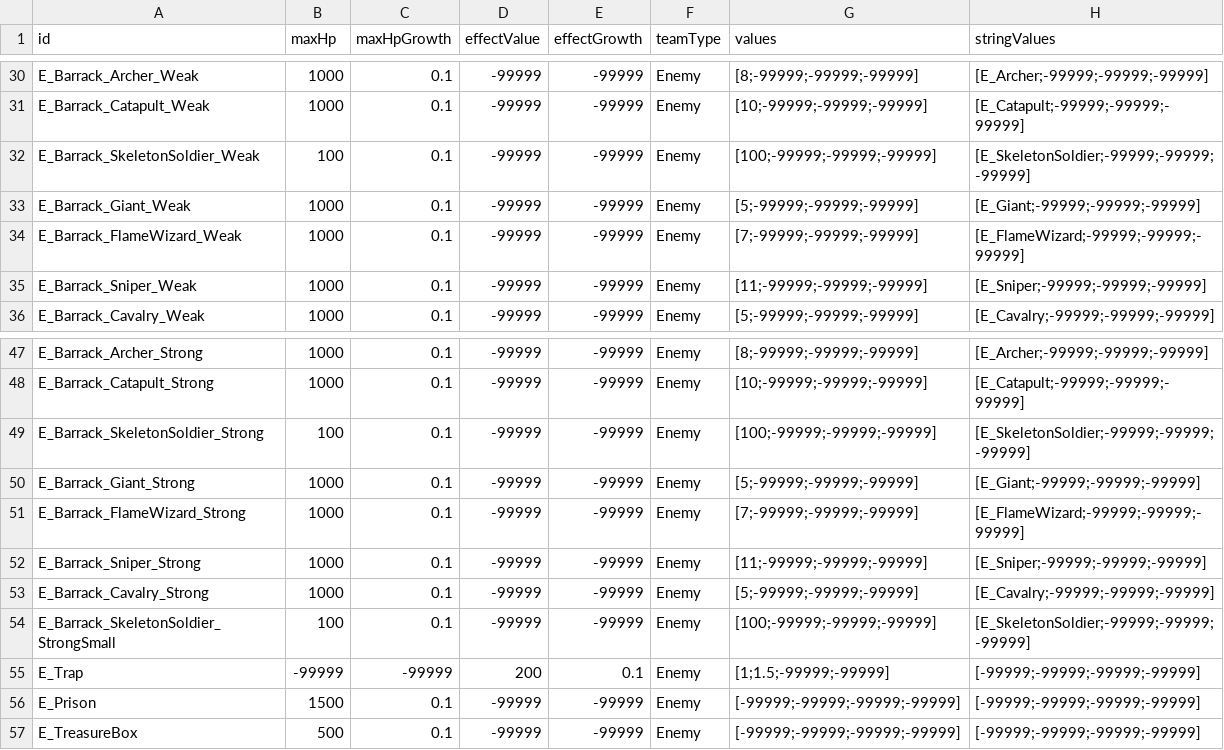
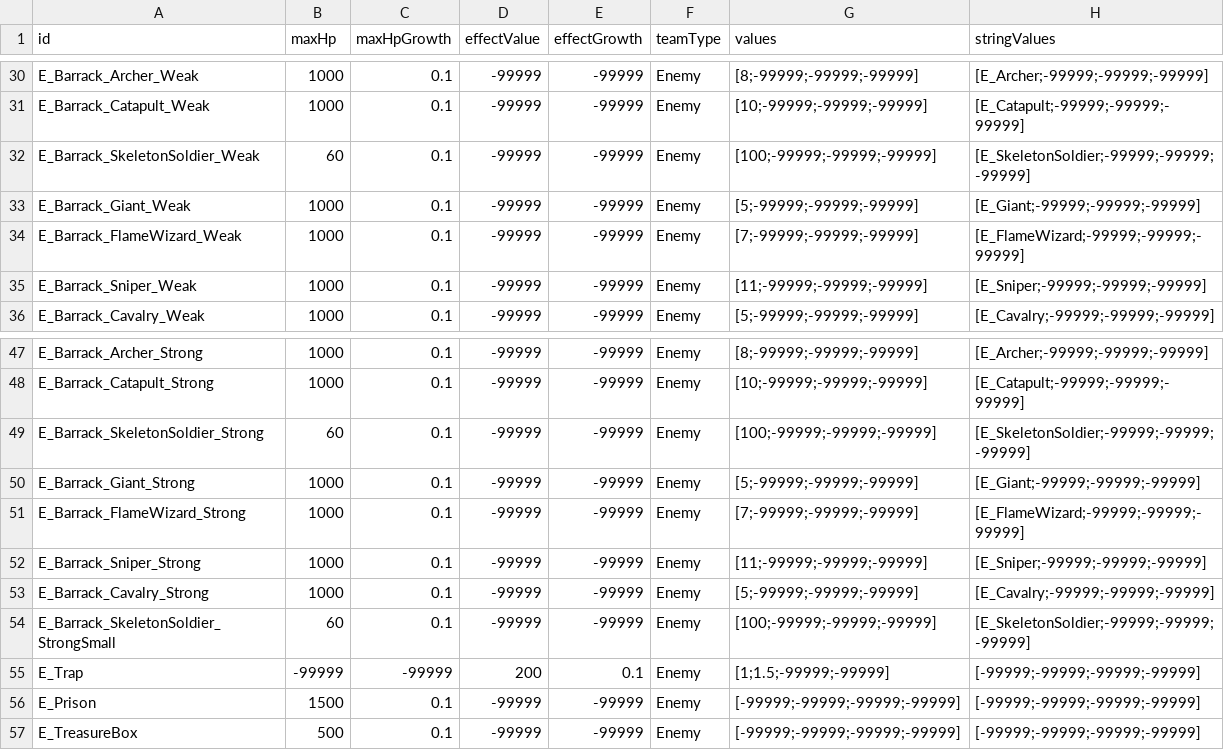
Before and after one commit to AlohaFactory-Dev/SimpleSiege, a CSV file: Assets/Coconut/Configs/Tables/Building.csv, drawn as a sheet; only a part is shown, gaps mark what is left out.

```diff
--- a/Assets/Coconut/Configs/Tables/Building.csv
+++ b/Assets/Coconut/Configs/Tables/Building.csv
@@ -31,3 +31,3 @@ E_Barrack_Archer_Weak,1000,0.1,-99999,-99999,Enemy,[8;-99999;-99999;-99999],[E_A
 E_Barrack_Catapult_Weak,1000,0.1,-99999,-99999,Enemy,[10;-99999;-99999;-99999],[E_Catapult;-99999;-99999;-99999]
-E_Barrack_SkeletonSoldier_Weak,100,0.1,-99999,-99999,Enemy,[100;-99999;-99999;-99999],[E_SkeletonSoldier;-99999;-99999;-99999]
+E_Barrack_SkeletonSoldier_Weak,60,0.1,-99999,-99999,Enemy,[100;-99999;-99999;-99999],[E_SkeletonSoldier;-99999;-99999;-99999]
 E_Barrack_Giant_Weak,1000,0.1,-99999,-99999,Enemy,[5;-99999;-99999;-99999],[E_Giant;-99999;-99999;-99999]
@@ -48,3 +48,3 @@ E_Barrack_Archer_Strong,1000,0.1,-99999,-99999,Enemy,[8;-99999;-99999;-99999],[E
 E_Barrack_Catapult_Strong,1000,0.1,-99999,-99999,Enemy,[10;-99999;-99999;-99999],[E_Catapult;-99999;-99999;-99999]
-E_Barrack_SkeletonSoldier_Strong,100,0.1,-99999,-99999,Enemy,[100;-99999;-99999;-99999],[E_SkeletonSoldier;-99999;-99999;-99999]
+E_Barrack_SkeletonSoldier_Strong,60,0.1,-99999,-99999,Enemy,[100;-99999;-99999;-99999],[E_SkeletonSoldier;-99999;-99999;-99999]
 E_Barrack_Giant_Strong,1000,0.1,-99999,-99999,Enemy,[5;-99999;-99999;-99999],[E_Giant;-99999;-99999;-99999]
@@ -53,3 +53,3 @@ E_Barrack_Sniper_Strong,1000,0.1,-99999,-99999,Enemy,[11;-99999;-99999;-99999],[
 E_Barrack_Cavalry_Strong,1000,0.1,-99999,-99999,Enemy,[5;-99999;-99999;-99999],[E_Cavalry;-99999;-99999;-99999]
-E_Barrack_SkeletonSoldier_StrongSmall,100,0.1,-99999,-99999,Enemy,[100;-99999;-99999;-99999],[E_SkeletonSoldier;-99999;-99999;-99999]
+E_Barrack_SkeletonSoldier_StrongSmall,60,0.1,-99999,-99999,Enemy,[100;-99999;-99999;-99999],[E_SkeletonSoldier;-99999;-99999;-99999]
 E_Trap,-99999,-99999,200,0.1,Enemy,[1;1.5;-99999;-99999],[-99999;-99999;-99999;-99999]
```
Also changed, not shown: Assets/Coconut/Configs/Tables/AttackObject.csv, Assets/Coconut/Configs/Tables/Card.csv, 5 other files.
